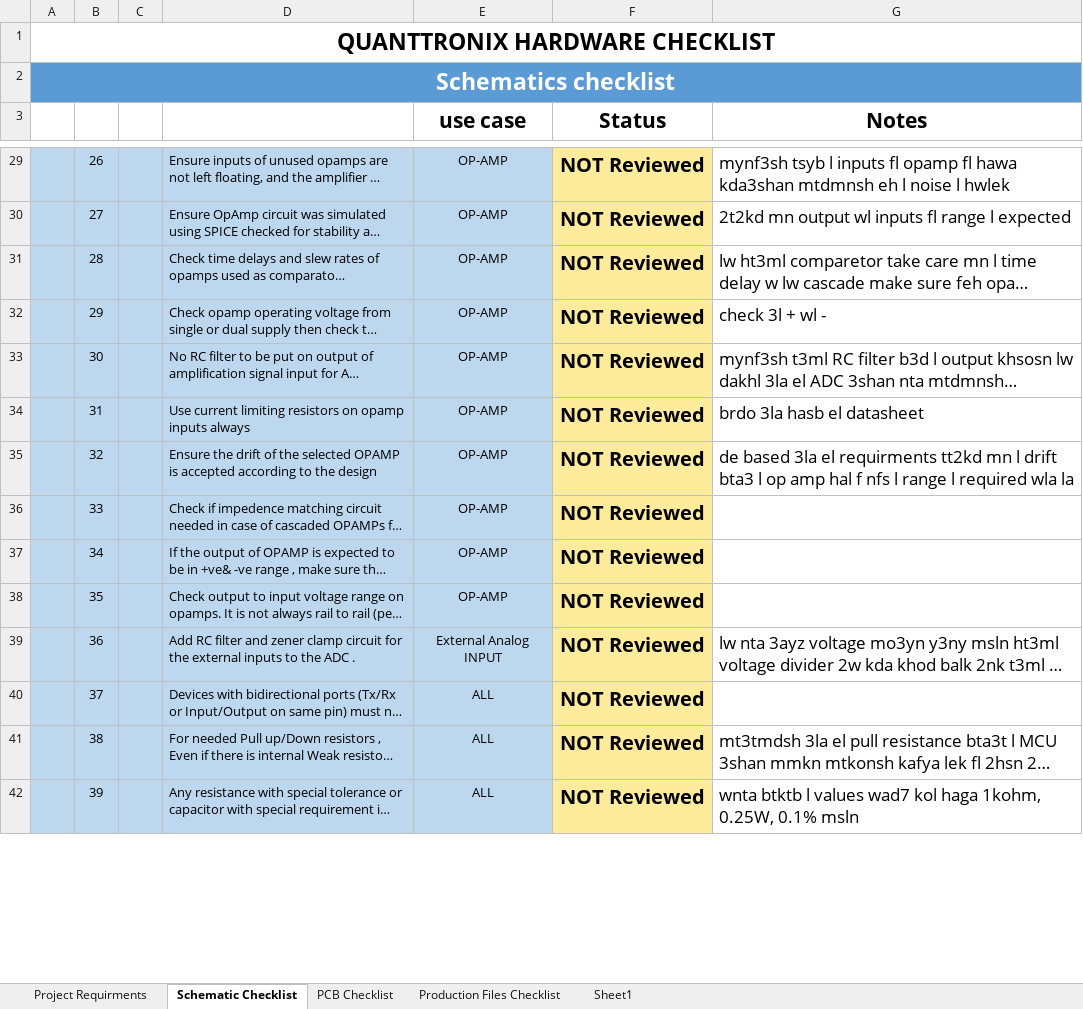
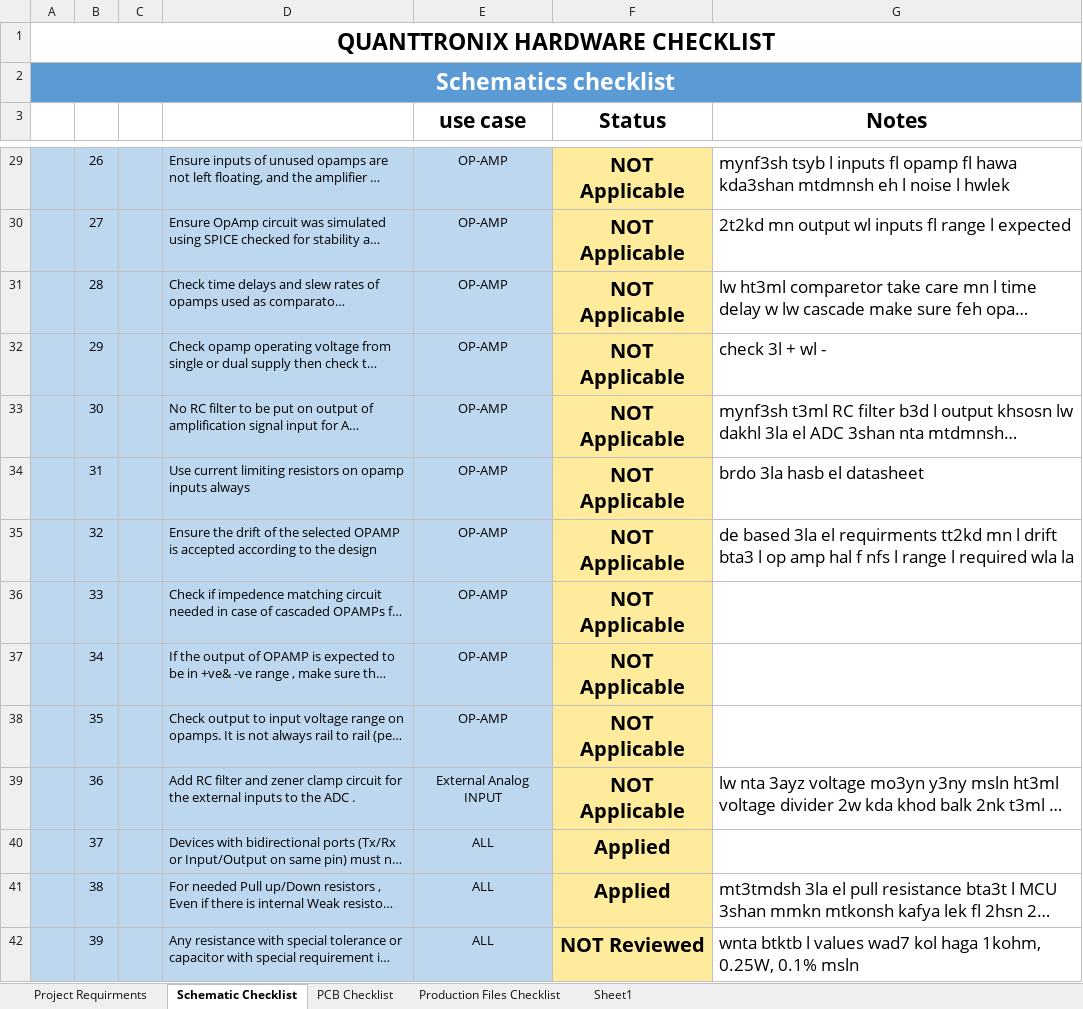
Before and after one commit to MoustafaAhmed01/STM32_kICAD, an Excel workbook: Documents/HardwareCheckList_V43 3 1.xlsx, sheet Schematic Checklist, drawn as a sheet; only a part is shown, gaps mark what is left out; long unchanged cells end in …; values as stored, in another font and other column widths than the file's, no borders; conditional formats not drawn; the diff covers the shown part only; the diff names each change by its address in the sheet, - before the commit and + after, or states it on an @@ line.

```diff
--- a/Documents/HardwareCheckList_V43 3 1.xlsx (sheet Schematic Checklist)
+++ b/Documents/HardwareCheckList_V43 3 1.xlsx (sheet Schematic Checklist)
-F29:F39 (Status): NOT Reviewed
+F29:F39 (Status): NOT Applicable
-F40:F41 (Status): NOT Reviewed
+F40:F41 (Status): Applied
```
Also changed, not shown: 50 edited cells elsewhere in this sheet, 10 other files.
